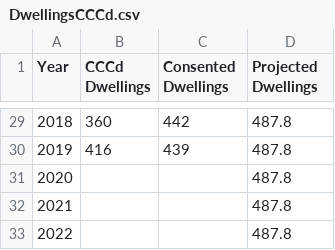
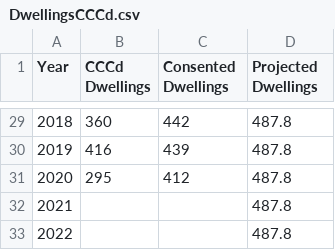
Before and after one commit to dccwebteam-app/PlotlyGraphs, a CSV file: data/DwellingsCCCd.csv, drawn as a sheet; only a part is shown, gaps mark what is left out.

```diff
--- a/data/DwellingsCCCd.csv
+++ b/data/DwellingsCCCd.csv
@@ -30,3 +30,3 @@ Year,CCCd Dwellings,Consented Dwellings,Projected Dwellings
 2019,416,439,487.8
-2020,,,487.8
+2020,295,412,487.8
 2021,,,487.8
```
Also changed, not shown: data/BCsAndPopulationGraph.csv, data/CitywideBCdataAnnual.csv, 6 other files.
